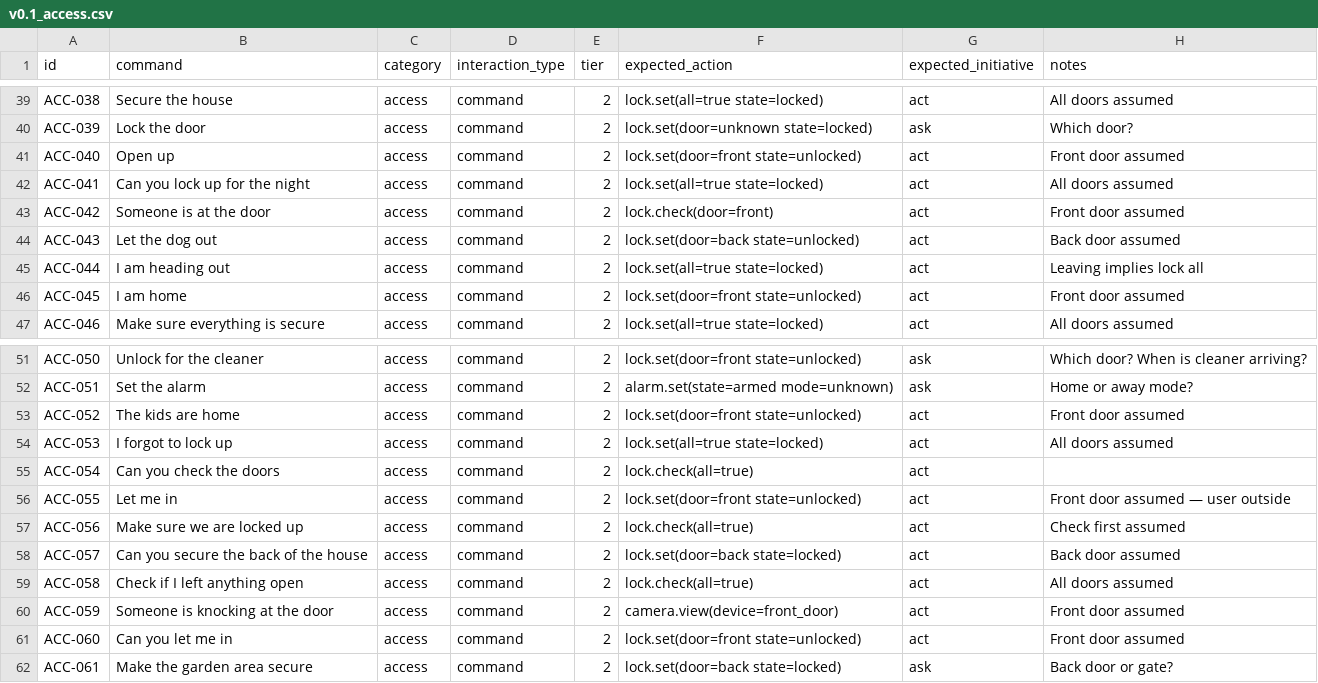
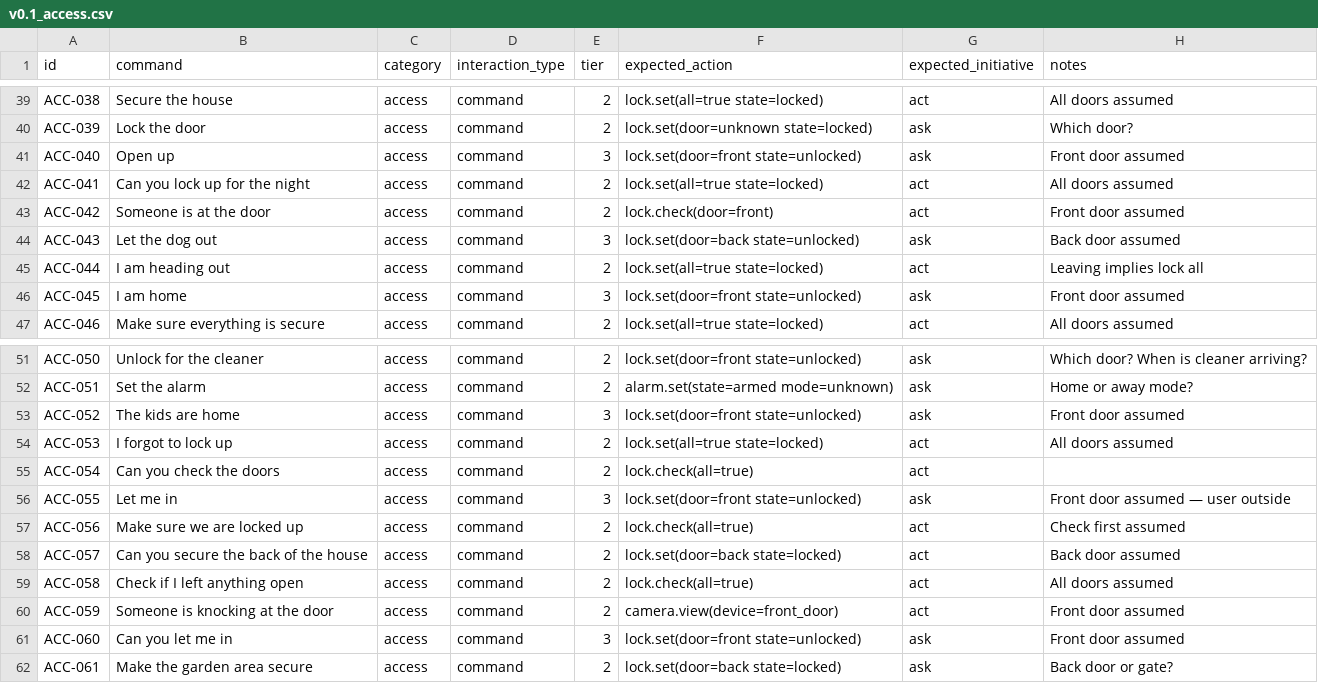
Before and after one commit to deshprateek/ai-robotics-journey, a CSV file: projects/homepersona/benchmark/v0.1_access.csv, drawn as a sheet; only a part is shown, gaps mark what is left out; the diff names each change by its address in the sheet, - before the commit and + after, or states it on an @@ line.

```diff
--- a/projects/homepersona/benchmark/v0.1_access.csv
+++ b/projects/homepersona/benchmark/v0.1_access.csv
-E41 (tier): 2
+E41 (tier): 3
-G41 (expected_initiative): act
+G41 (expected_initiative): ask
-E44 (tier): 2
+E44 (tier): 3
-G44 (expected_initiative): act
+G44 (expected_initiative): ask
-E46 (tier): 2
+E46 (tier): 3
-G46 (expected_initiative): act
+G46 (expected_initiative): ask
-E53 (tier): 2
+E53 (tier): 3
-G53 (expected_initiative): act
+G53 (expected_initiative): ask
-E56 (tier): 2
+E56 (tier): 3
-G56 (expected_initiative): act
+G56 (expected_initiative): ask
-E61 (tier): 2
+E61 (tier): 3
-G61 (expected_initiative): act
+G61 (expected_initiative): ask
```
Also changed, not shown: projects/homepersona/benchmark/v0.1_lighting.csv, projects/homepersona/benchmark/v0.1_media.csv, 1 other file.
